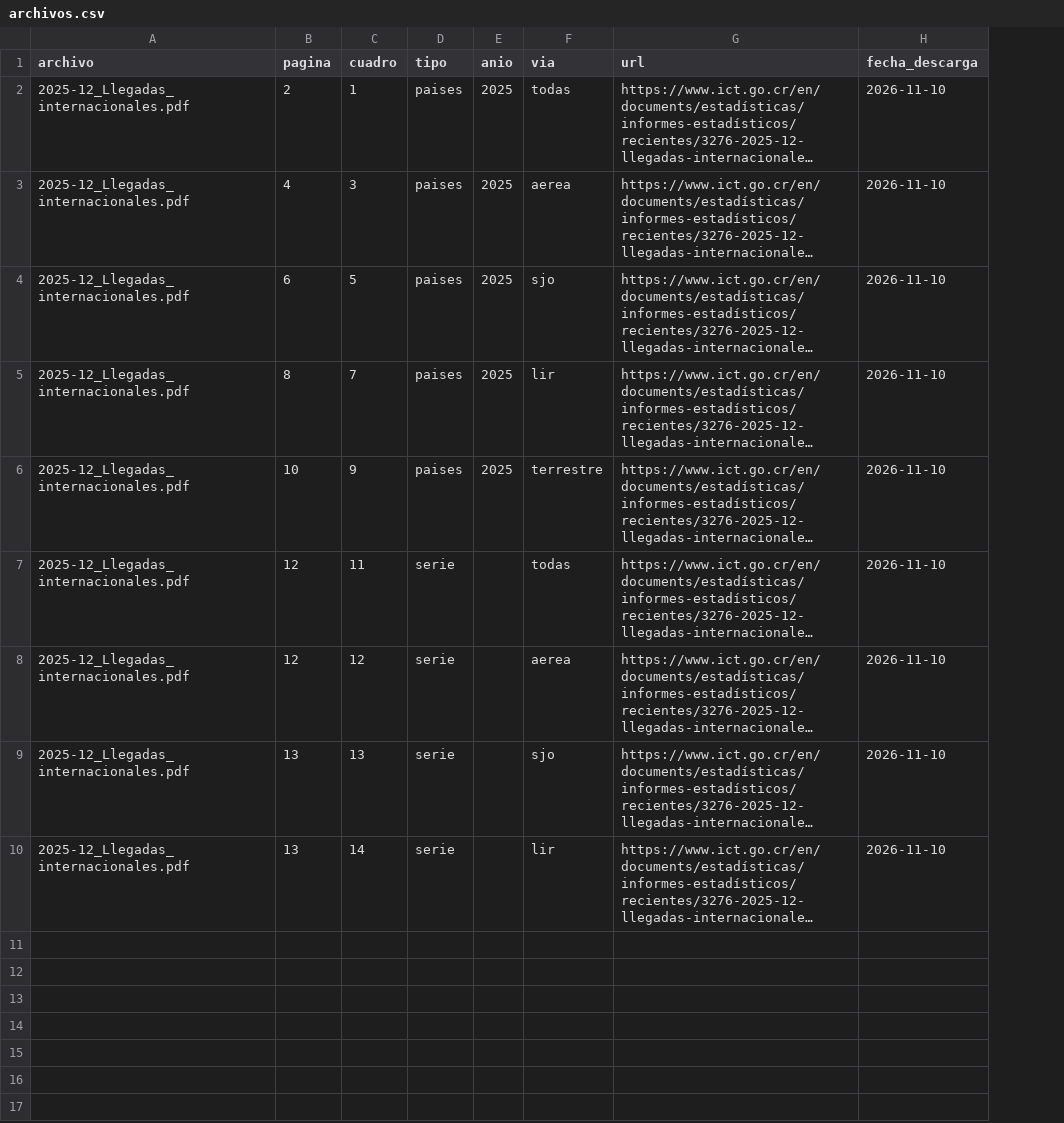
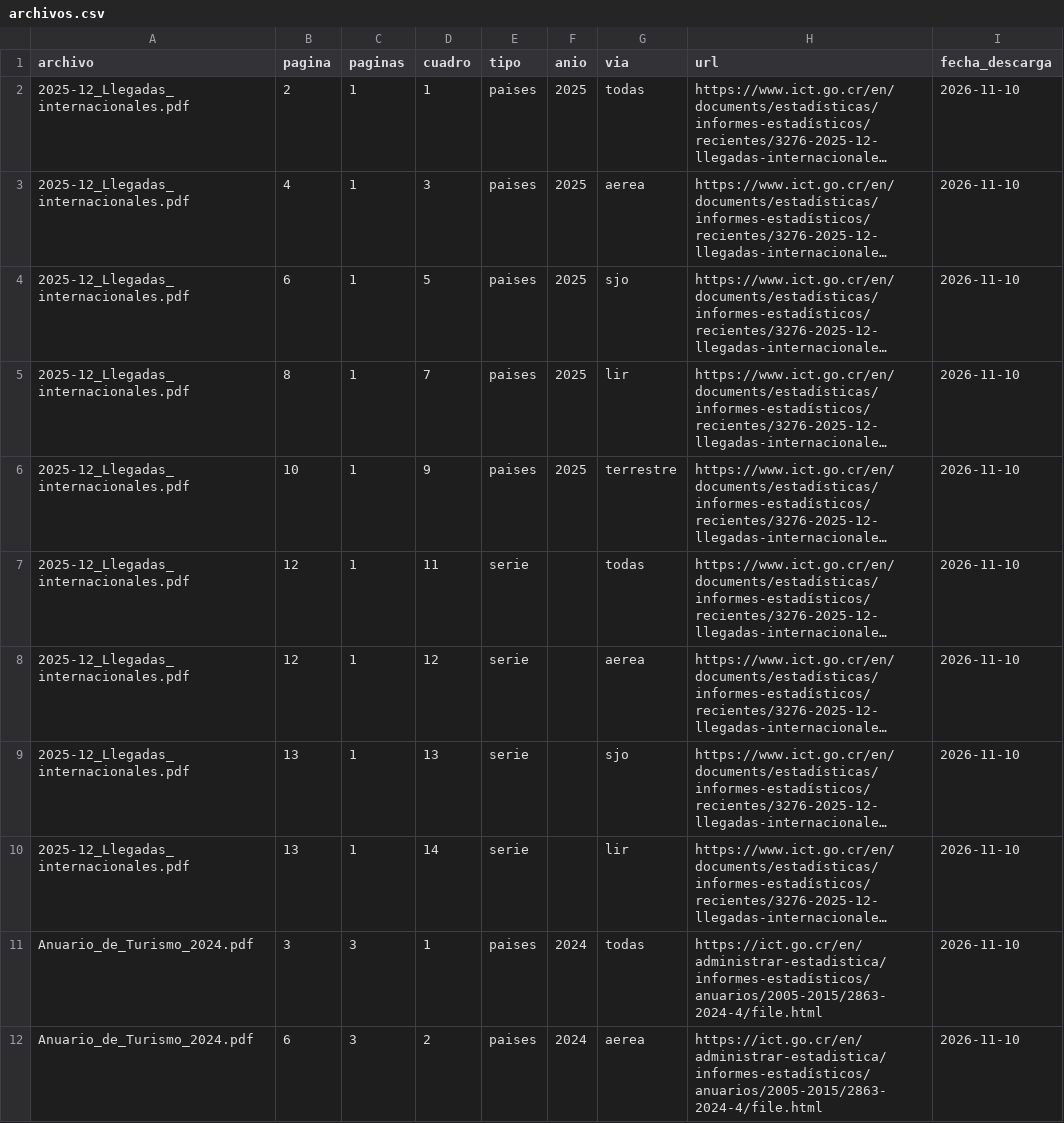
Before and after one commit to Frandercc1234/turismo-cr, a CSV file: data/raw/archivos.csv, drawn as a sheet; only a part is shown; long unchanged cells end in …; the diff covers the shown part only; the diff names each change by its address in the sheet, - before the commit and + after, or states it on an @@ line.

```diff
--- a/data/raw/archivos.csv
+++ b/data/raw/archivos.csv
+column C (paginas), rows 2-10: all 1
+row 11: Anuario_de_Turismo_2024.pdf | 3 | 3 | 1 | paises | 2024 | todas | https://ict.go.cr/en/administrar-estadistica/informes-estadísticos/anuarios/2005-2015/2863-2024-4/file.html | 2026-11-10
+row 12: Anuario_de_Turismo_2024.pdf | 6 | 3 | 2 | paises | 2024 | aerea | https://ict.go.cr/en/administrar-estadistica/informes-estadísticos/anuarios/2005-2015/2863-2024-4/file.html | 2026-11-10
```
Also changed, not shown: 10 added rows elsewhere in this file, 9 other files.
